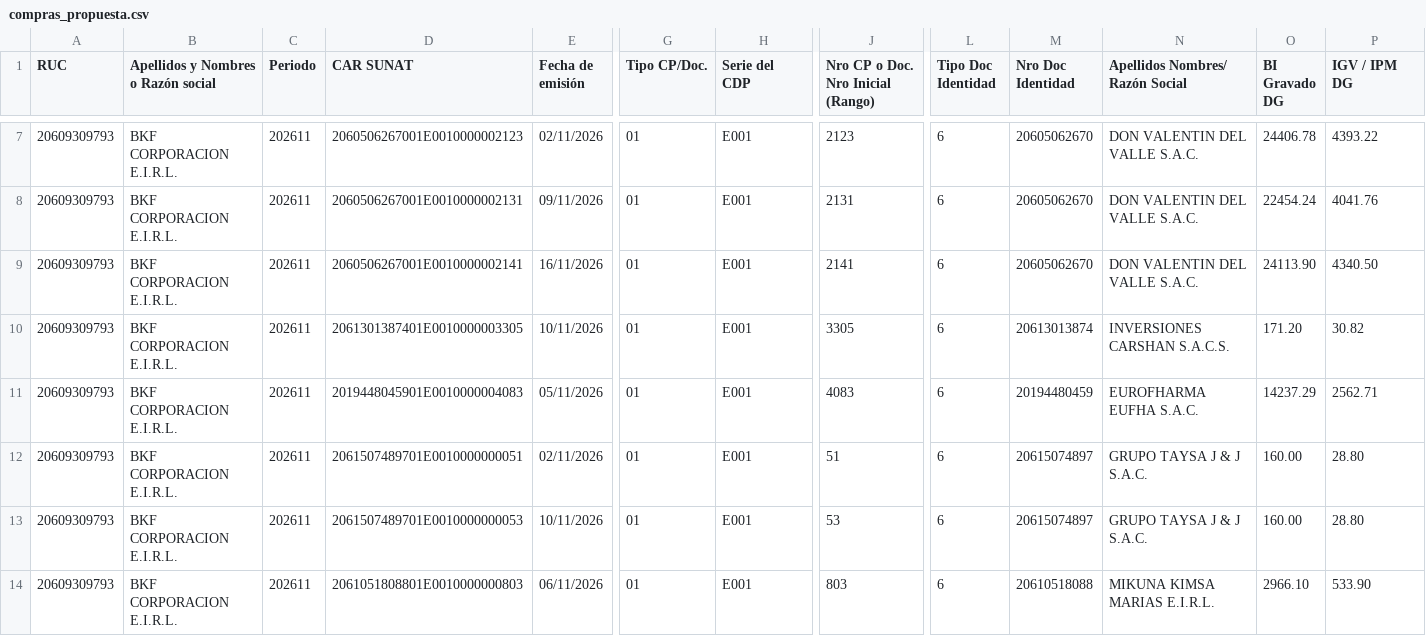
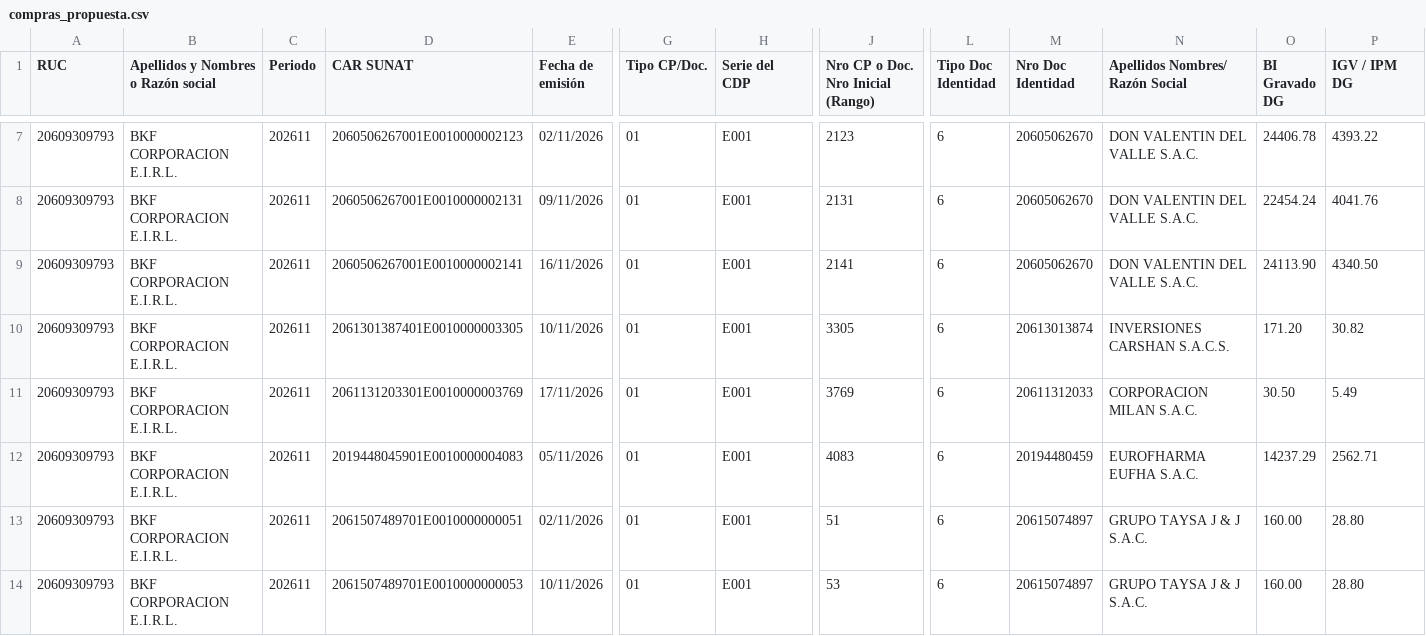
Before and after one commit to Aquivan/Claude, a CSV file: sire/20609309793/historico/202611/compras_propuesta.csv, drawn as a sheet; only a part is shown, gaps mark what is left out; the shorter side is filled out with more unchanged rows; rows hold the shown columns only; the diff covers the shown part only; the diff names each change by its address in the sheet, - before the commit and + after, or states it on an @@ line.

```diff
--- a/sire/20609309793/historico/202611/compras_propuesta.csv
+++ b/sire/20609309793/historico/202611/compras_propuesta.csv
+row 11: 20609309793 | BKF CORPORACION E.I.R.L. | 202611 | 2061131203301E0010000003769 | 17/11/2026 | 01 | E001 | 3769 | 6 | 20611312033 | CORPORACION MILAN S.A.C. | 30.50 | 5.49
```
Also changed, not shown: 5 added rows elsewhere in this file, sire/20609309793/facturas.csv, sire/20609309793/historico/202611/reporte_parseado.csv, 35 other files.
